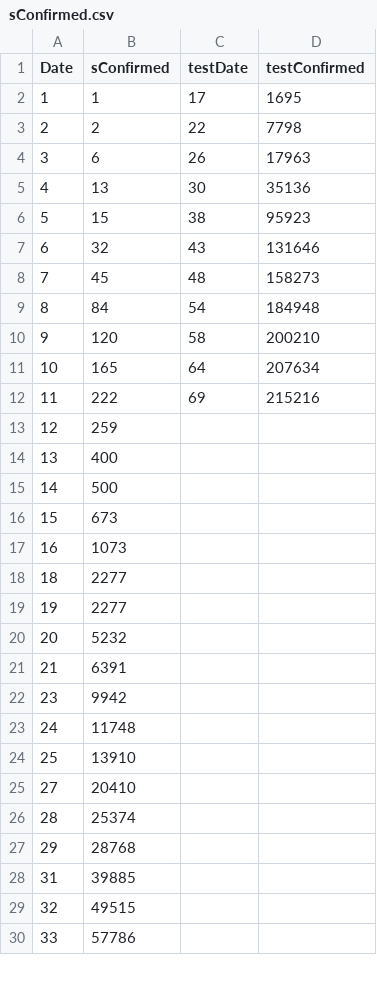
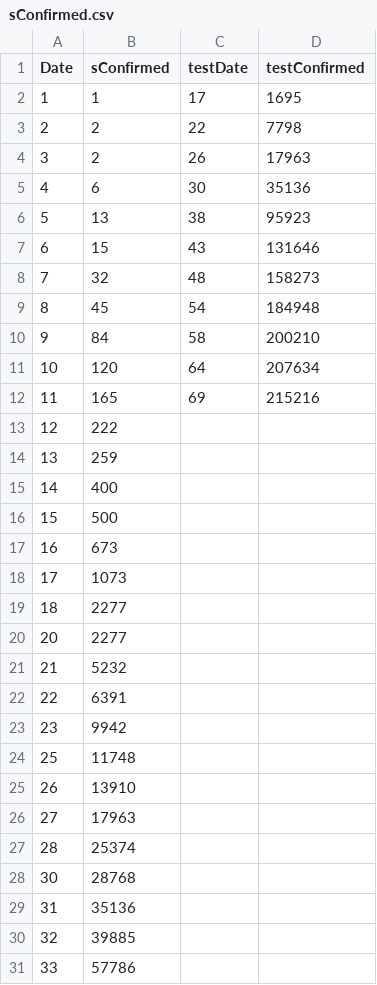
Before and after one commit to Mohammed-samaheen/ML_project_coronavirus, a CSV file: Data/sConfirmed.csv, drawn as a sheet; only a part is shown; the diff covers the shown part only.

```diff
--- a/Data/sConfirmed.csv
+++ b/Data/sConfirmed.csv
@@ -3,28 +3,29 @@ Date,sConfirmed,testDate,testConfirmed
 2,2,22,7798
-3,6,26,17963
-4,13,30,35136
-5,15,38,95923
-6,32,43,131646
-7,45,48,158273
-8,84,54,184948
-9,120,58,200210
-10,165,64,207634
-11,222,69,215216
-12,259,,
-13,400,,
-14,500,,
-15,673,,
-16,1073,,
+3,2,26,17963
+4,6,30,35136
+5,13,38,95923
+6,15,43,131646
+7,32,48,158273
+8,45,54,184948
+9,84,58,200210
+10,120,64,207634
+11,165,69,215216
+12,222,,
+13,259,,
+14,400,,
+15,500,,
+16,673,,
+17,1073,,
 18,2277,,
-19,2277,,
-20,5232,,
-21,6391,,
+20,2277,,
+21,5232,,
+22,6391,,
 23,9942,,
-24,11748,,
-25,13910,,
-27,20410,,
+25,11748,,
+26,13910,,
+27,17963,,
 28,25374,,
-29,28768,,
-31,39885,,
-32,49515,,
+30,28768,,
+31,35136,,
+32,39885,,
 33,57786,,
```
Also changed, not shown: 5 added rows, 4 removed rows and 32 edited cells elsewhere in this file, 2 other files.
